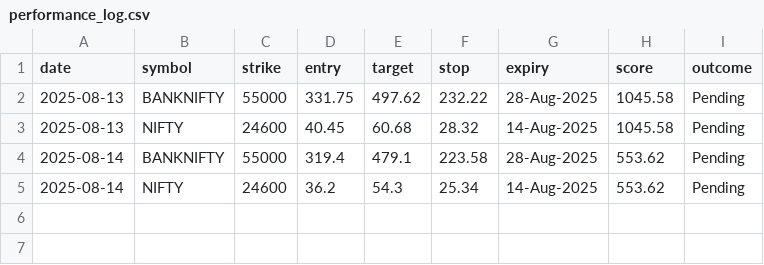
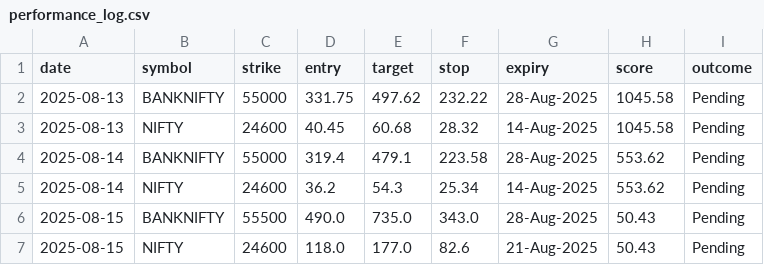
Before and after one commit to Shubh2r/Updated-Fno-Tracker, a CSV file: performance/performance_log.csv, drawn as a sheet; the diff names each change by its address in the sheet, - before the commit and + after, or states it on an @@ line.

```diff
--- a/performance/performance_log.csv
+++ b/performance/performance_log.csv
+row 6: 2025-08-15 | BANKNIFTY | 55500 | 490.0 | 735.0 | 343.0 | 28-Aug-2025 | 50.43 | Pending
+row 7: 2025-08-15 | NIFTY | 24600 | 118.0 | 177.0 | 82.6 | 21-Aug-2025 | 50.43 | Pending
```
Also changed, not shown: 2 other files.
